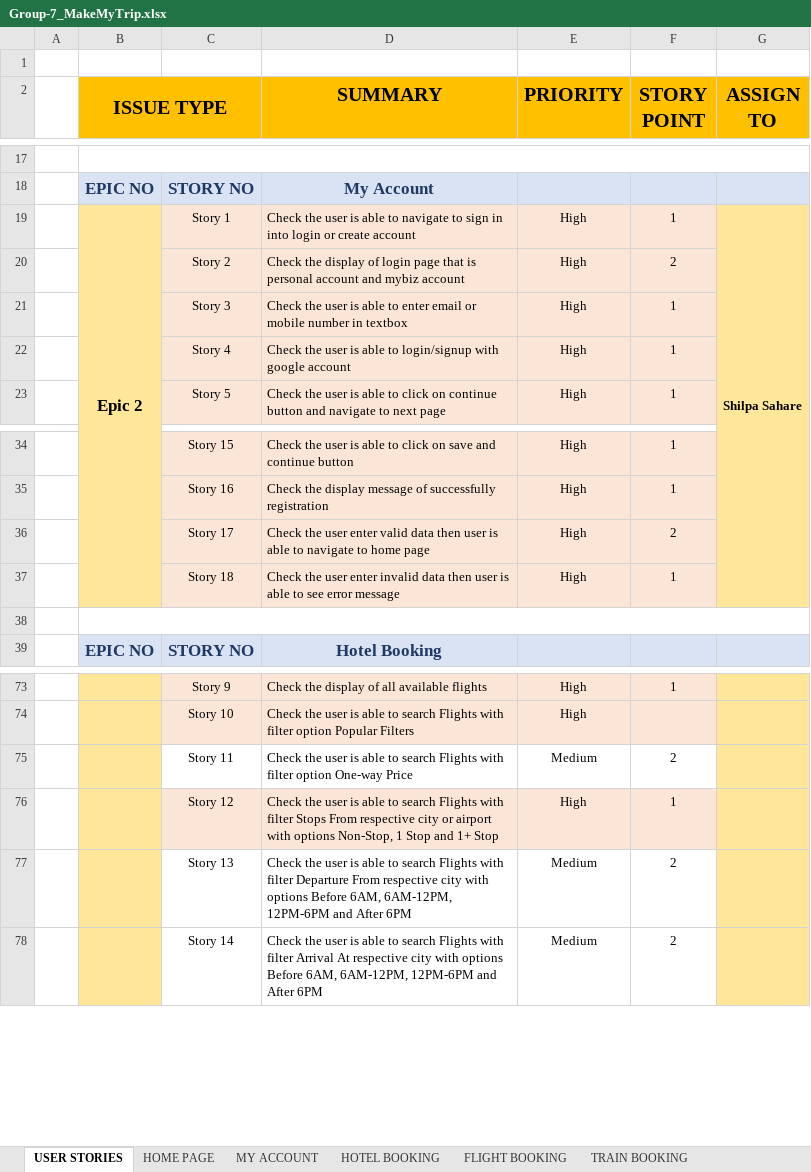
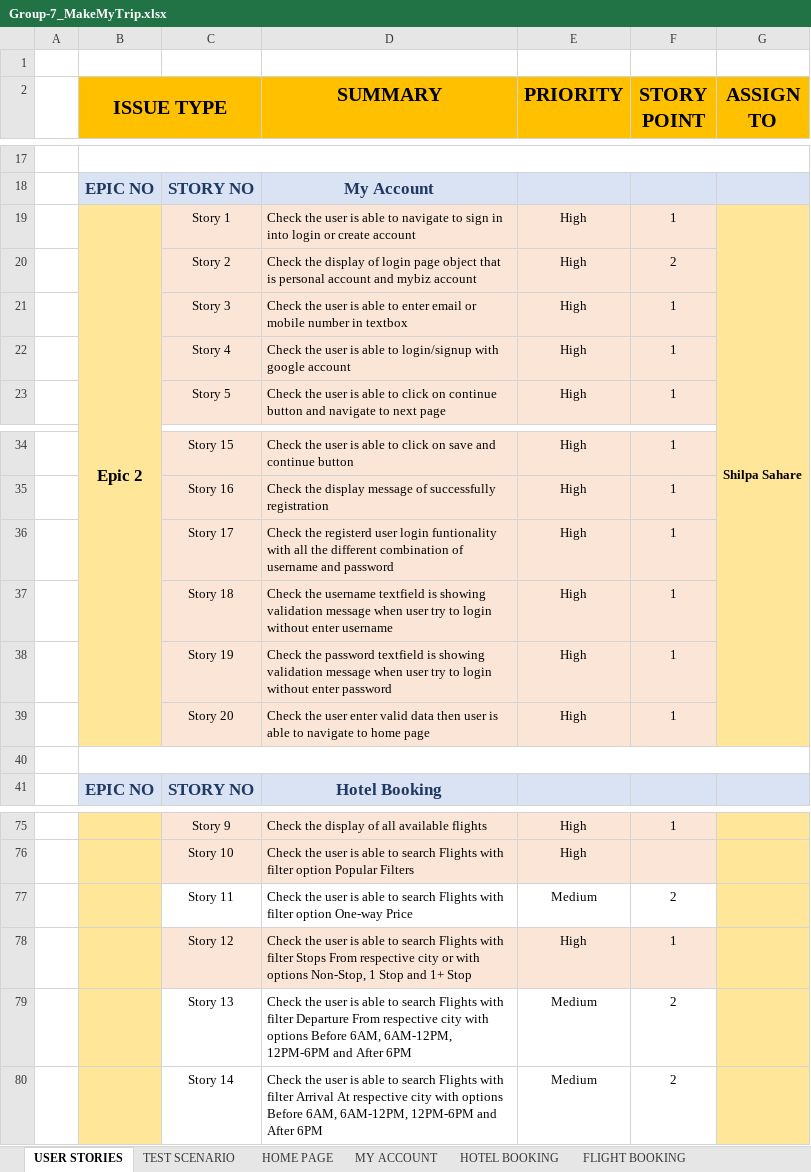
Before and after one commit to shivanisagarcg/Group-7, an Excel workbook: Group-7_MakeMyTrip.xlsx, sheet USER STORIES, drawn as a sheet; only a part is shown, gaps mark what is left out; values as stored, in another font and other column widths than the file's, no borders; addresses are those after the commit; the diff names each change by its address in the sheet, - before the commit and + after, or states it on an @@ line.

```diff
--- a/Group-7_MakeMyTrip.xlsx (sheet USER STORIES)
+++ b/Group-7_MakeMyTrip.xlsx (sheet USER STORIES)
+sheet tab: TEST SCENARIO
-D20 (SUMMARY): …login page that is…
+D20 (SUMMARY): …login page object that is…
-D36 (SUMMARY): Check the user enter valid data then user is able to navigate to home page
+D36 (SUMMARY): Check the registerd user login funtionality with all the different combination of username and password
-F36 (STORY POINT): 2
+F36 (STORY POINT): 1
-D37 (SUMMARY): Check the user enter invalid data then user is able to see error message
+D37 (SUMMARY): Check the username textfield is showing validation message when user try to login without enter username
+row 38:  |  | Story 19 | Check the password textfield is showing validation message when user try to login without enter password | High | 1
+row 39:  |  | Story 20 | Check the user enter valid data then user is able to navigate to home page | High | 1
-D78 (SUMMARY): …city or airport with options…
+D78 (SUMMARY): …city or with options…
```
Also changed, not shown: sheet MY ACCOUNT, sheet DEFECT REPORT, sheet FLIGHT BOOKING, sheet HOTEL BOOKING, sheet TRAIN BOOKING, other sheet tabs.
